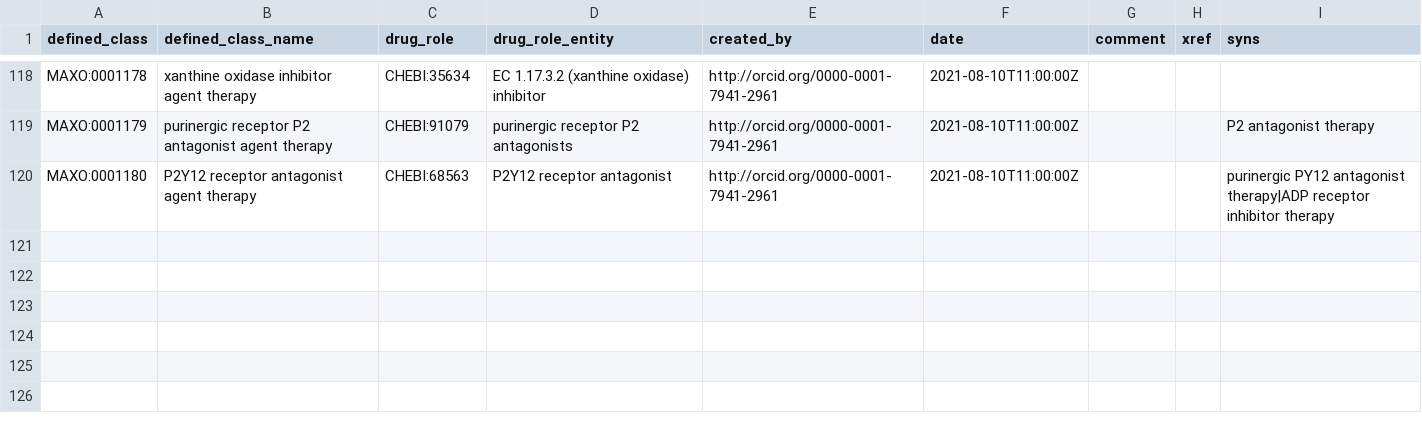
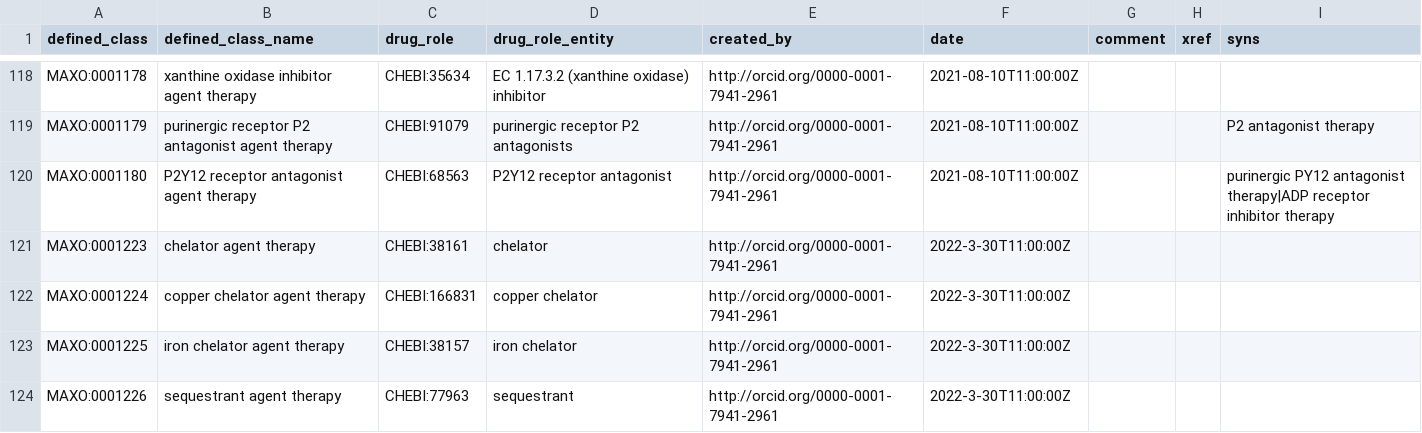
Before and after one commit to monarch-initiative/MAxO, a TSV file: src/patterns/data/manual/pharmacotherapy_chemicalrole.tsv, drawn as a sheet; only a part is shown, gaps mark what is left out; the diff names each change by its address in the sheet, - before the commit and + after, or states it on an @@ line.

Commit message:
add chelator terms to pharmacotherapy pattern

```diff
--- a/src/patterns/data/manual/pharmacotherapy_chemicalrole.tsv
+++ b/src/patterns/data/manual/pharmacotherapy_chemicalrole.tsv
+row 121: MAXO:0001223 | chelator agent therapy | CHEBI:38161 | chelator | http://orcid.org/0000-0001-7941-2961 | 2022-3-30T11:00:00Z
+row 122: MAXO:0001224 | copper chelator agent therapy | CHEBI:166831 | copper chelator | http://orcid.org/0000-0001-7941-2961 | 2022-3-30T11:00:00Z
+row 123: MAXO:0001225 | iron chelator agent therapy | CHEBI:38157 | iron chelator | http://orcid.org/0000-0001-7941-2961 | 2022-3-30T11:00:00Z
+row 124: MAXO:0001226 | sequestrant agent therapy | CHEBI:77963 | sequestrant | http://orcid.org/0000-0001-7941-2961 | 2022-3-30T11:00:00Z
```
Also changed, not shown: 1 other file.
